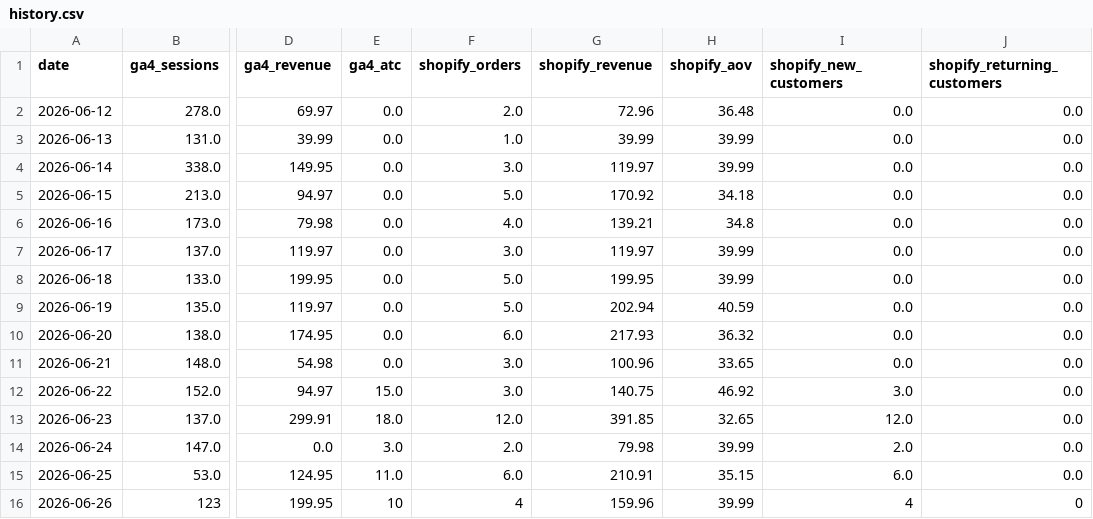
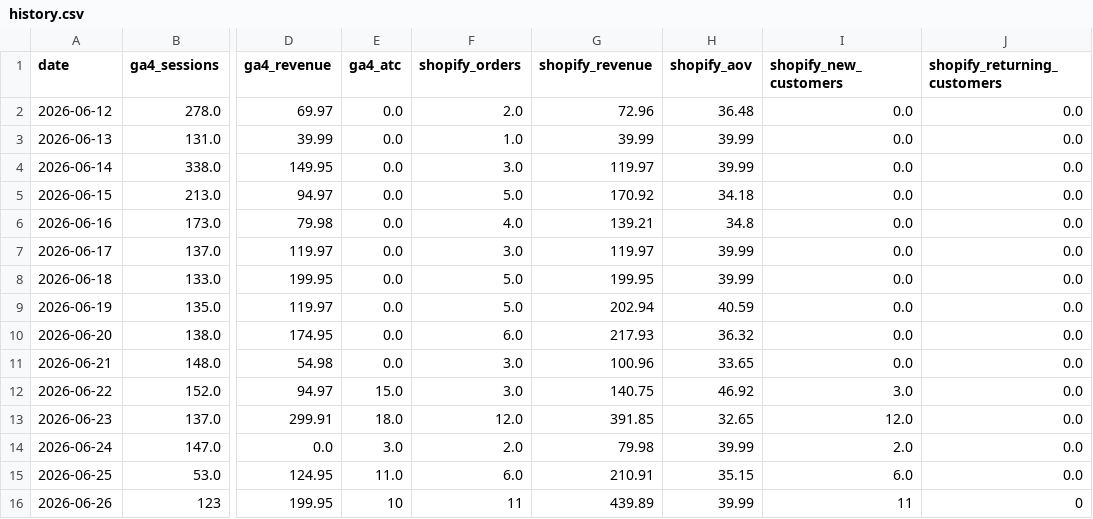
Before and after one commit to abhilokesh88/daily-kpi-dashboard, a CSV file: data/history.csv, drawn as a sheet; only a part is shown, gaps mark what is left out; the diff names each change by its address in the sheet, - before the commit and + after, or states it on an @@ line.

```diff
--- a/data/history.csv
+++ b/data/history.csv
-F16 (shopify_orders): 4
+F16 (shopify_orders): 11
-G16 (shopify_revenue): 159.96
+G16 (shopify_revenue): 439.89
-I16 (shopify_new_customers): 4
+I16 (shopify_new_customers): 11
```
Also changed, not shown: data/ga4_summary.csv, data/performance_log.csv, 7 other files.
